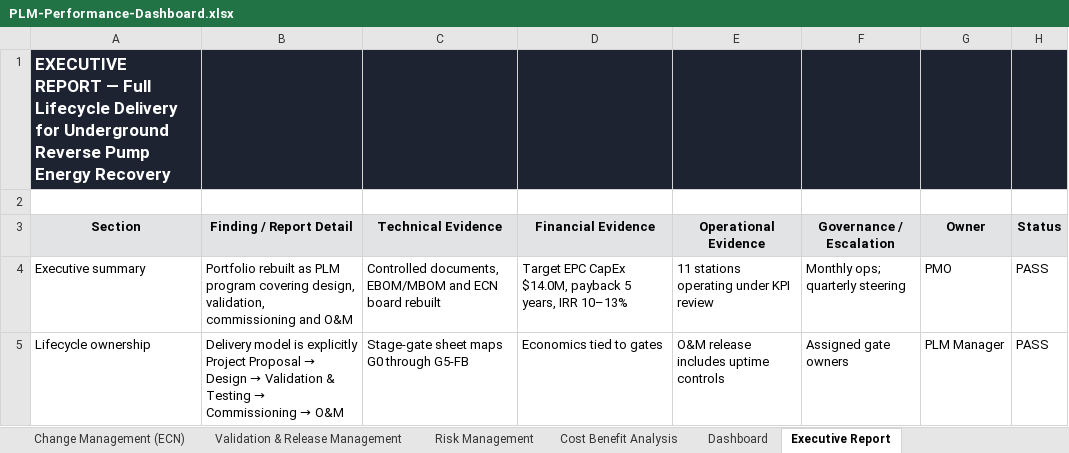
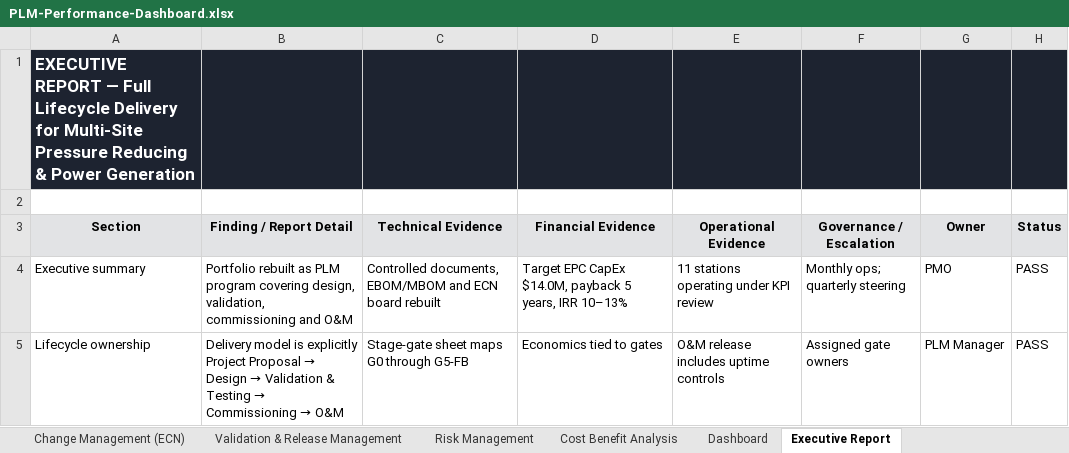
Before and after one commit to MajidMehrnia/Systems-Strategy-and-Lifecycle-Leadership, an Excel workbook: PLM-Performance-Dashboard.xlsx, sheet Executive Report, drawn as a sheet; only a part is shown; values as stored, in another font and other column widths than the file's, no borders; the diff names each change by its address in the sheet, - before the commit and + after, or states it on an @@ line.

```diff
--- a/PLM-Performance-Dashboard.xlsx (sheet Executive Report)
+++ b/PLM-Performance-Dashboard.xlsx (sheet Executive Report)
-A1 (Section): …Delivery for Underground Reverse Pump Energy Recovery
+A1 (Section): …Delivery for Multi-Site Pressure Reducing & Power Generation
```
Also changed, not shown: sheet Validation & Release Management, sheet Risk Management, sheet Dashboard, sheet Cost Benefit Analysis.
